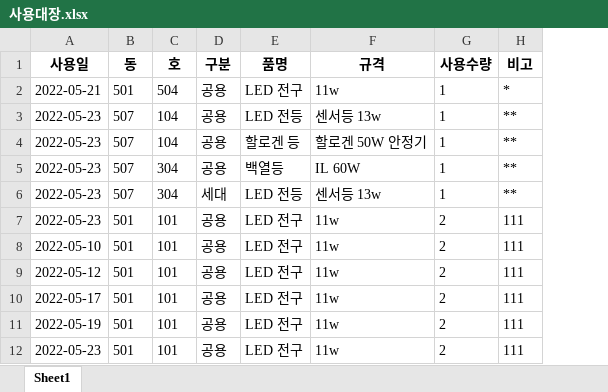
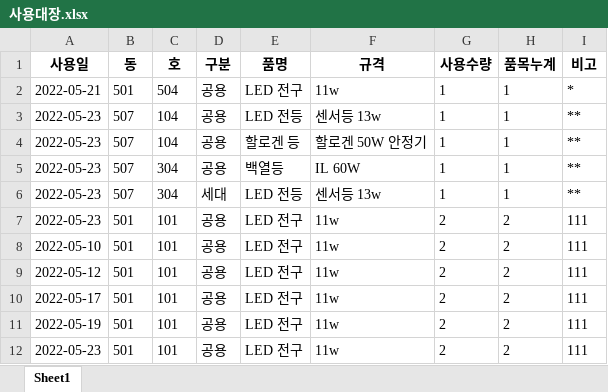
Before and after one commit to limhoontaig/pygame, an Excel workbook: Nado Game/pyqt5/자재관리/사용대장.xlsx, sheet Sheet1, drawn as a sheet; values as stored, in another font and other column widths than the file's, no borders; the diff names each change by its address in the sheet, - before the commit and + after, or states it on an @@ line.

```diff
--- a/Nado Game/pyqt5/자재관리/사용대장.xlsx (sheet Sheet1)
+++ b/Nado Game/pyqt5/자재관리/사용대장.xlsx (sheet Sheet1)
+column H (품목누계), rows 2-12: 1 | 1 | 1 | 1 | 1 | 2 | 2 | 2 | 2 | 2 | 2
```
Also changed, not shown: Nado Game/pyqt5/자재관리/입고대장.xlsx, 3 other files.
